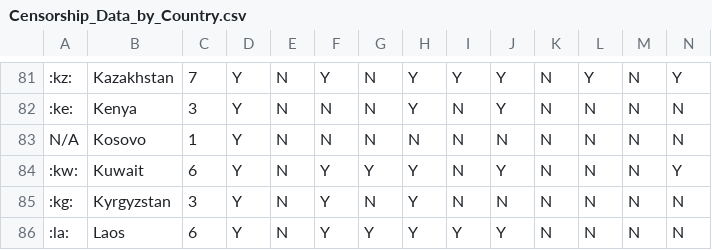
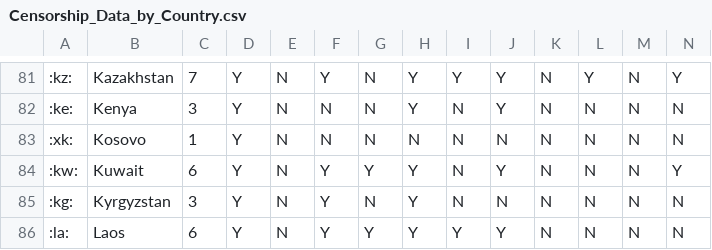
Before and after one commit to tiascott01/07_GroupProject1, a CSV file: Internet Censorship/Resources/Censorship_Data_by_Country.csv, drawn as a sheet; only a part is shown, gaps mark what is left out.

Commit message:
Adding in final code for Internet Censorship
Cleaning up the folder too

```diff
--- a/Internet Censorship/Resources/Censorship_Data_by_Country.csv
+++ b/Internet Censorship/Resources/Censorship_Data_by_Country.csv
@@ -82,3 +82,3 @@
 :ke:,Kenya,3,Y,N,N,N,Y,N,Y,N,N,N,N
-N/A,Kosovo,1,Y,N,N,N,N,N,N,N,N,N,N
+:xk:,Kosovo,1,Y,N,N,N,N,N,N,N,N,N,N
 :kw:,Kuwait,6,Y,N,Y,Y,Y,N,Y,N,N,N,Y
```
Also changed, not shown: 12 other files.
